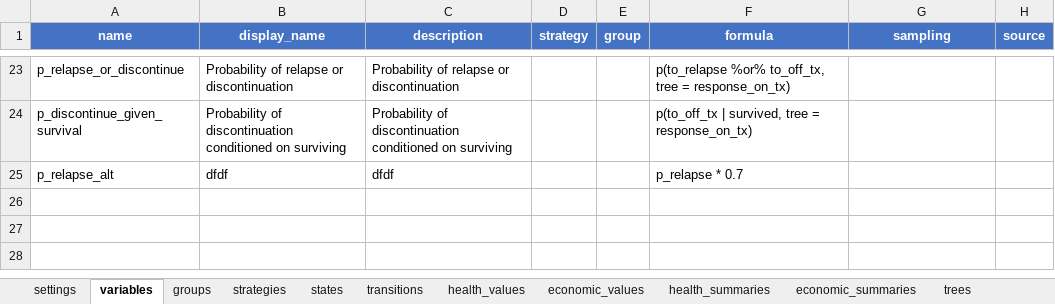
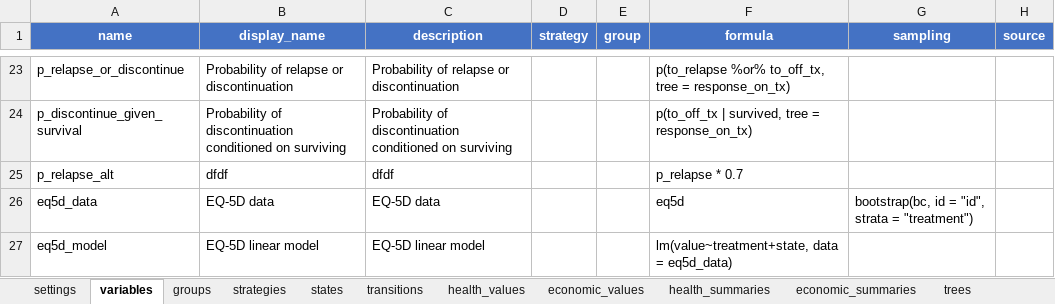
Before and after one commit to jrdnmdhl/heRomod2, an Excel workbook: inst/models/checkimab/model.xlsx, sheet variables, drawn as a sheet; only a part is shown, gaps mark what is left out; values as stored, in another font and other column widths than the file's, no borders; table styles not drawn; the diff names each change by its address in the sheet, - before the commit and + after, or states it on an @@ line.

Commit message:
Added minimal testing of bootstrapping.

```diff
--- a/inst/models/checkimab/model.xlsx (sheet variables)
+++ b/inst/models/checkimab/model.xlsx (sheet variables)
+row 26: eq5d_data | EQ-5D data | EQ-5D data |  |  | eq5d | bootstrap(bc, id = "id", strata = "treatment")
+row 27: eq5d_model | EQ-5D linear model | EQ-5D linear model |  |  | lm(value~treatment+state, data = eq5d_data)
```
Also changed, not shown: 7 other files.
